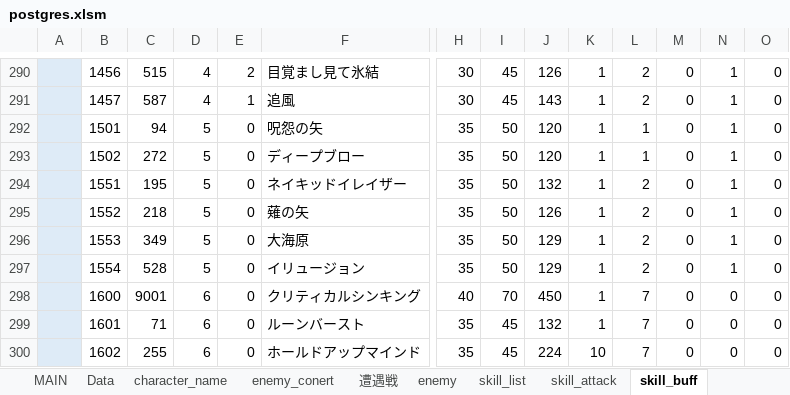
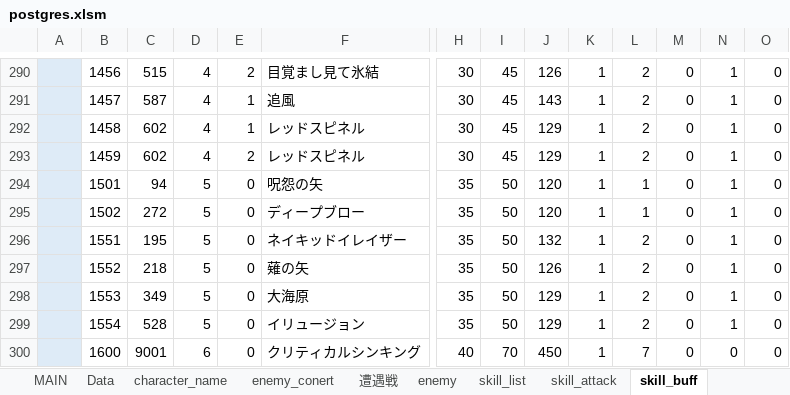
Before and after one commit to reliruleru00/hevburn, an Excel workbook: postgres.xlsm, sheet skill_buff, drawn as a sheet; only a part is shown, gaps mark what is left out; the shorter side is filled out with more unchanged rows; values as stored, in another font and other column widths than the file's, no borders; charts and pictures not drawn; rows hold the shown columns only; the diff names each change by its address in the sheet, - before the commit and + after, or states it on an @@ line.

```diff
--- a/postgres.xlsm (sheet skill_buff)
+++ b/postgres.xlsm (sheet skill_buff)
+row 292:  | 1458 | 602 | 4 | 1 | レッドスピネル | 30 | 45 | 129 | 1 | 2 | 0 | 1 | 0
+row 293:  | 1459 | 602 | 4 | 2 | レッドスピネル | 30 | 45 | 129 | 1 | 2 | 0 | 1 | 0
```
Also changed, not shown: sheet スタイル登録, sheet skill_attack, sheet skill_list, 4 other files.
